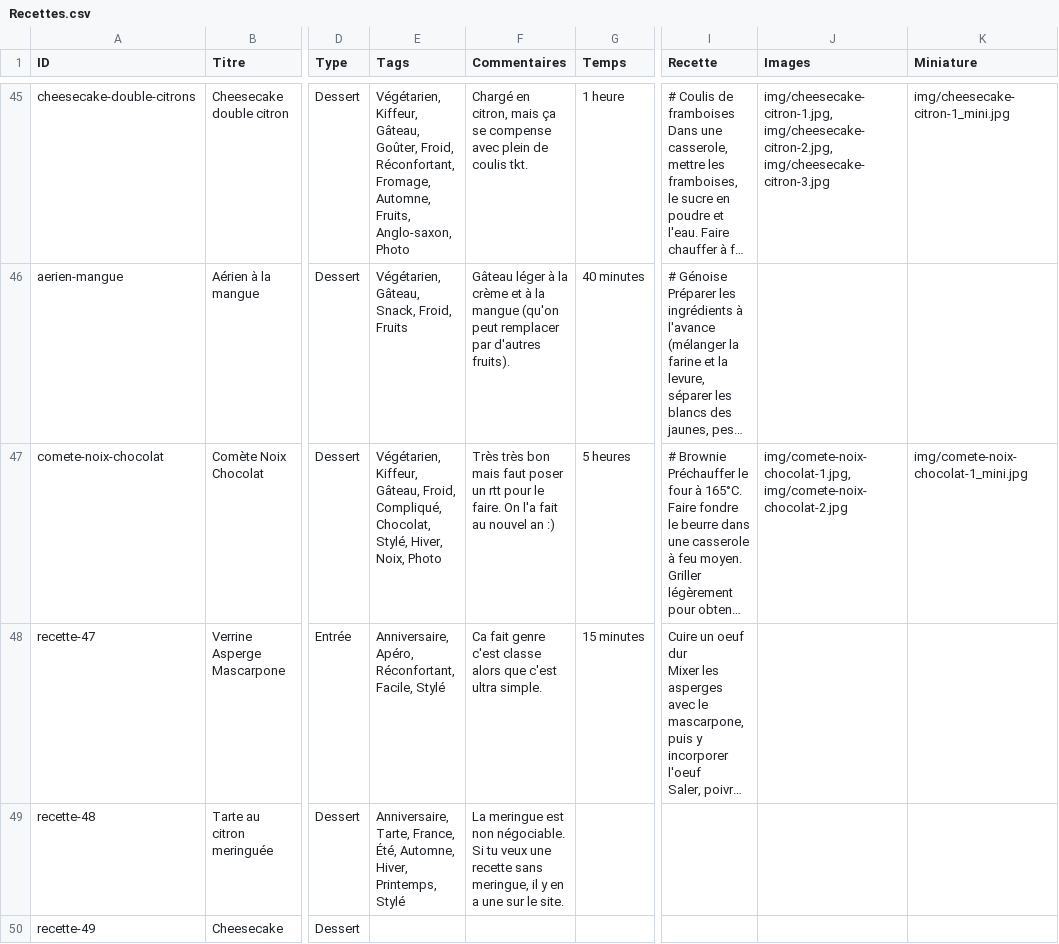
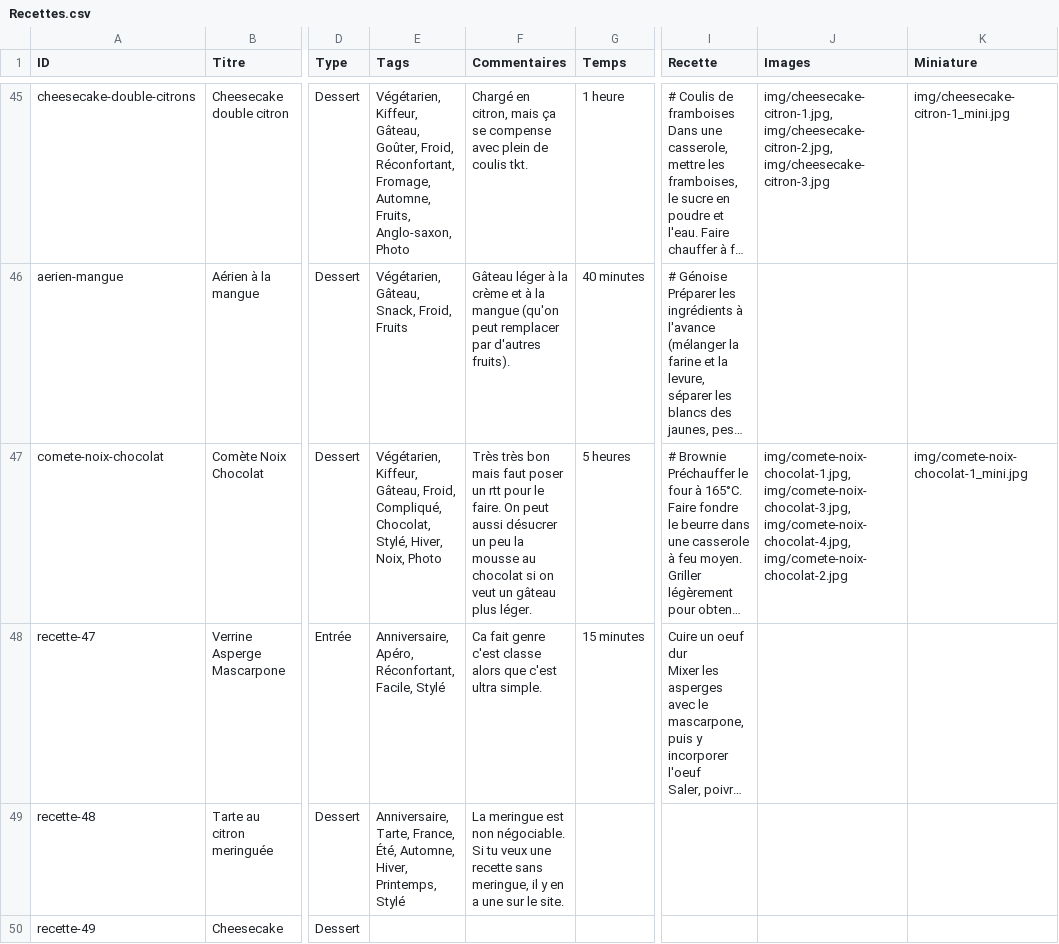
Before and after one commit to recettes-de-pdb/recettes-de-pdb.github.io, a CSV file: Recettes.csv, drawn as a sheet; only a part is shown, gaps mark what is left out; long unchanged cells end in …; the diff covers the shown part only; the diff names each change by its address in the sheet, - before the commit and + after, or states it on an @@ line.

```diff
--- a/Recettes.csv
+++ b/Recettes.csv
-F47 (Commentaires): …faire. On l'a fait au nouvel an :)
+F47 (Commentaires): …faire. On peut aussi désucrer un peu la mousse au chocolat si on veut un gâteau plus léger.
-J47 (Images): img/comete-noix-chocolat-1.jpg, img/comete-noix-chocolat-2.jpg
+J47 (Images): img/comete-noix-chocolat-1.jpg, img/comete-noix-chocolat-3.jpg, img/comete-noix-chocolat-4.jpg, img/comete-noix-chocolat-2.jpg
```
Also changed, not shown: 1 added row and 4 edited cells elsewhere in this file, 6 other files.
